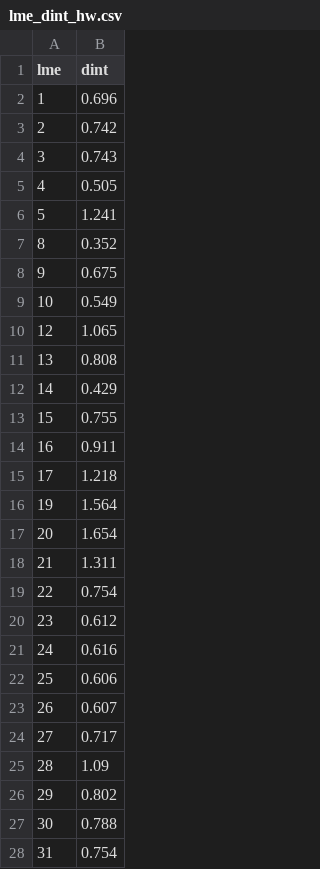
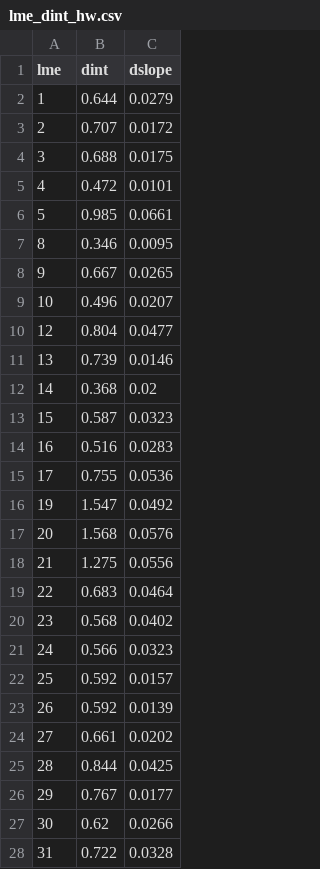
Before and after one commit to Benthic-Pelagic-Size-Spectrum-Model/spatial-dbpm, a CSV file: adapter/sandbox/lme_dint_hw.csv, drawn as a sheet; only a part is shown; the diff covers the shown part only; the diff names each change by its address in the sheet, - before the commit and + after, or states it on an @@ line.

```diff
--- a/adapter/sandbox/lme_dint_hw.csv
+++ b/adapter/sandbox/lme_dint_hw.csv
+column C (dslope), rows 2-28: 0.0279 | 0.0172 | 0.0175 | 0.0101 | 0.0661 | 0.0095 | 0.0265 | 0.0207 | 0.0477 | 0.0146 | 0.02 | 0.0323 | 0.0283 | 0.0536 | 0.0492 | 0.0576 | 0.0556 | 0.0464 | 0.0402 | 0.0323 | 0.0157 | 0.0139 | 0.0202 | 0.0425 | 0.0177 | 0.0266 | 0.0328
-B2 (dint): 0.696
+B2 (dint): 0.644
-B3 (dint): 0.742
+B3 (dint): 0.707
-B4 (dint): 0.743
+B4 (dint): 0.688
-B5 (dint): 0.505
+B5 (dint): 0.472
-B6 (dint): 1.241
+B6 (dint): 0.985
-B7 (dint): 0.352
+B7 (dint): 0.346
-B8 (dint): 0.675
+B8 (dint): 0.667
-B9 (dint): 0.549
+B9 (dint): 0.496
-B10 (dint): 1.065
+B10 (dint): 0.804
-B11 (dint): 0.808
+B11 (dint): 0.739
-B12 (dint): 0.429
+B12 (dint): 0.368
-B13 (dint): 0.755
+B13 (dint): 0.587
-B14 (dint): 0.911
+B14 (dint): 0.516
-B15 (dint): 1.218
+B15 (dint): 0.755
-B16 (dint): 1.564
+B16 (dint): 1.547
-B17 (dint): 1.654
+B17 (dint): 1.568
-B18 (dint): 1.311
+B18 (dint): 1.275
-B19 (dint): 0.754
+B19 (dint): 0.683
-B20 (dint): 0.612
+B20 (dint): 0.568
-B21 (dint): 0.616
+B21 (dint): 0.566
-B22 (dint): 0.606
+B22 (dint): 0.592
-B23 (dint): 0.607
+B23 (dint): 0.592
-B24 (dint): 0.717
+B24 (dint): 0.661
-B25 (dint): 1.09
+B25 (dint): 0.844
-B26 (dint): 0.802
+B26 (dint): 0.767
-B27 (dint): 0.788
+B27 (dint): 0.62
-B28 (dint): 0.754
+B28 (dint): 0.722
```
Also changed, not shown: 48 edited cells elsewhere in this file, 4 other files.
